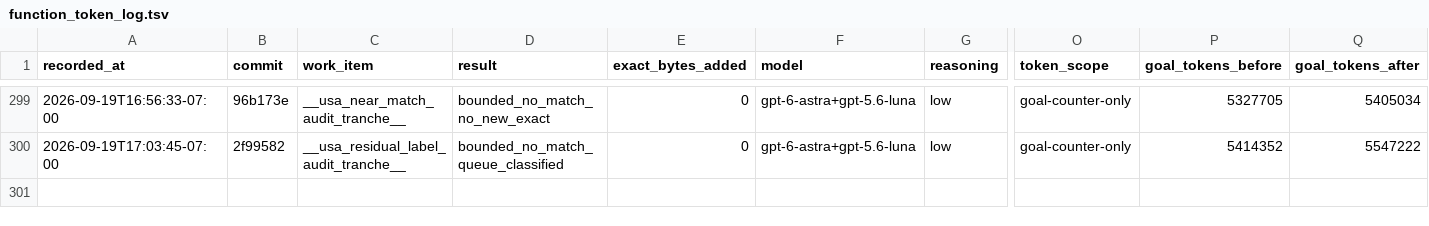
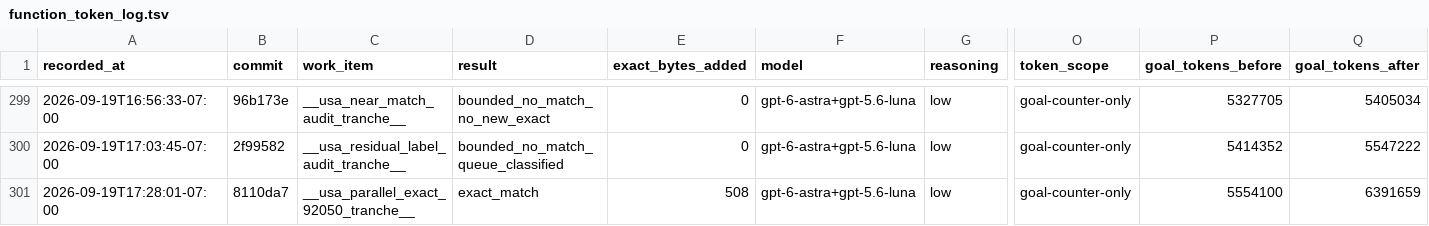
Before and after one commit to doctorjelly/podcruise, a TSV file: docs/function_token_log.tsv, drawn as a sheet; only a part is shown, gaps mark what is left out; rows hold the shown columns only; the diff names each change by its address in the sheet, - before the commit and + after, or states it on an @@ line.

Commit message:
Match USA func_80092050 exactly

```diff
--- a/docs/function_token_log.tsv
+++ b/docs/function_token_log.tsv
+row 301: 2026-09-19T17:28:01-07:00 | 8110da7 | __usa_parallel_exact_92050_tranche__ | exact_match | 508 | gpt-6-astra+gpt-5.6-luna | low | goal-counter-only | 5554100 | 6391659
```
Also changed, not shown: 6 other files.
